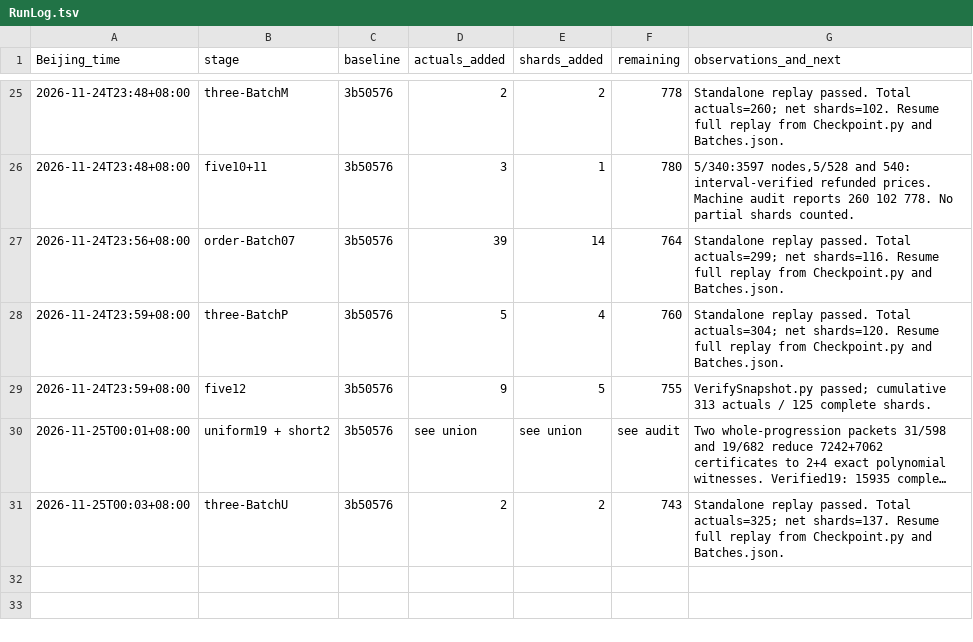
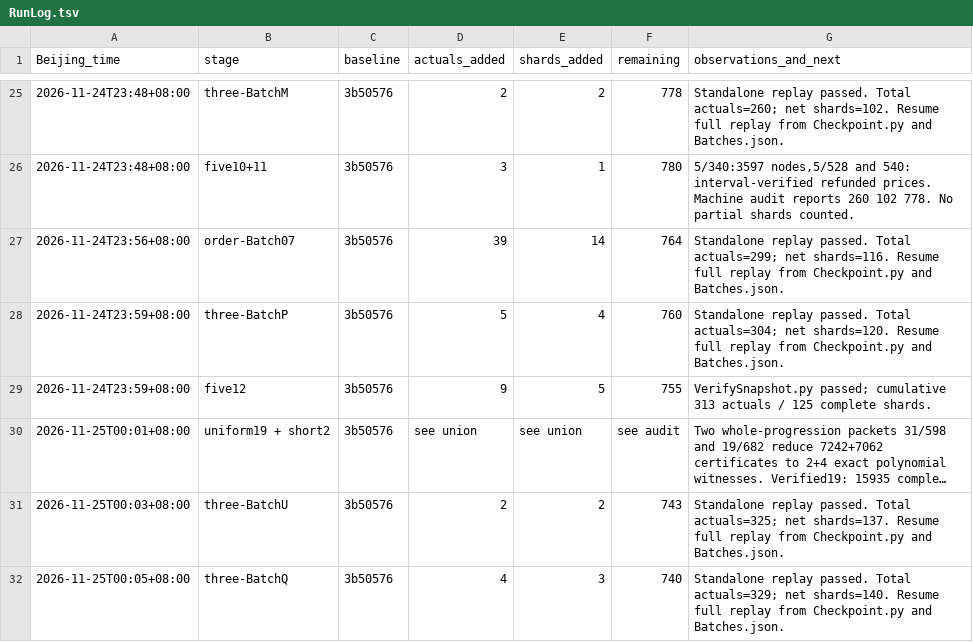
Before and after one commit to stormwhip/PerfectNumbers, a TSV file: Research/NightMerge/RunLog.tsv, drawn as a sheet; only a part is shown, gaps mark what is left out; long unchanged cells end in ….

Commit message:
Checkpoint three/BatchQ: 4 more verified exponents, 3 net shards

```diff
--- a/Research/NightMerge/RunLog.tsv
+++ b/Research/NightMerge/RunLog.tsv
@@ -31 +31,2 @@ Beijing_time	stage	baseline	actuals_added	shards_added	remaining	observations_an
 2026-11-25T00:03+08:00	three-BatchU	3b50576	2	2	743	Standalone replay passed. Total actuals=325; net shards=137. Resume full replay from Checkpoint.py and Batches.json.
+2026-11-25T00:05+08:00	three-BatchQ	3b50576	4	3	740	Standalone replay passed. Total actuals=329; net shards=140. Resume full replay from Checkpoint.py and Batches.json.
```
Also changed, not shown: 4 other files.
